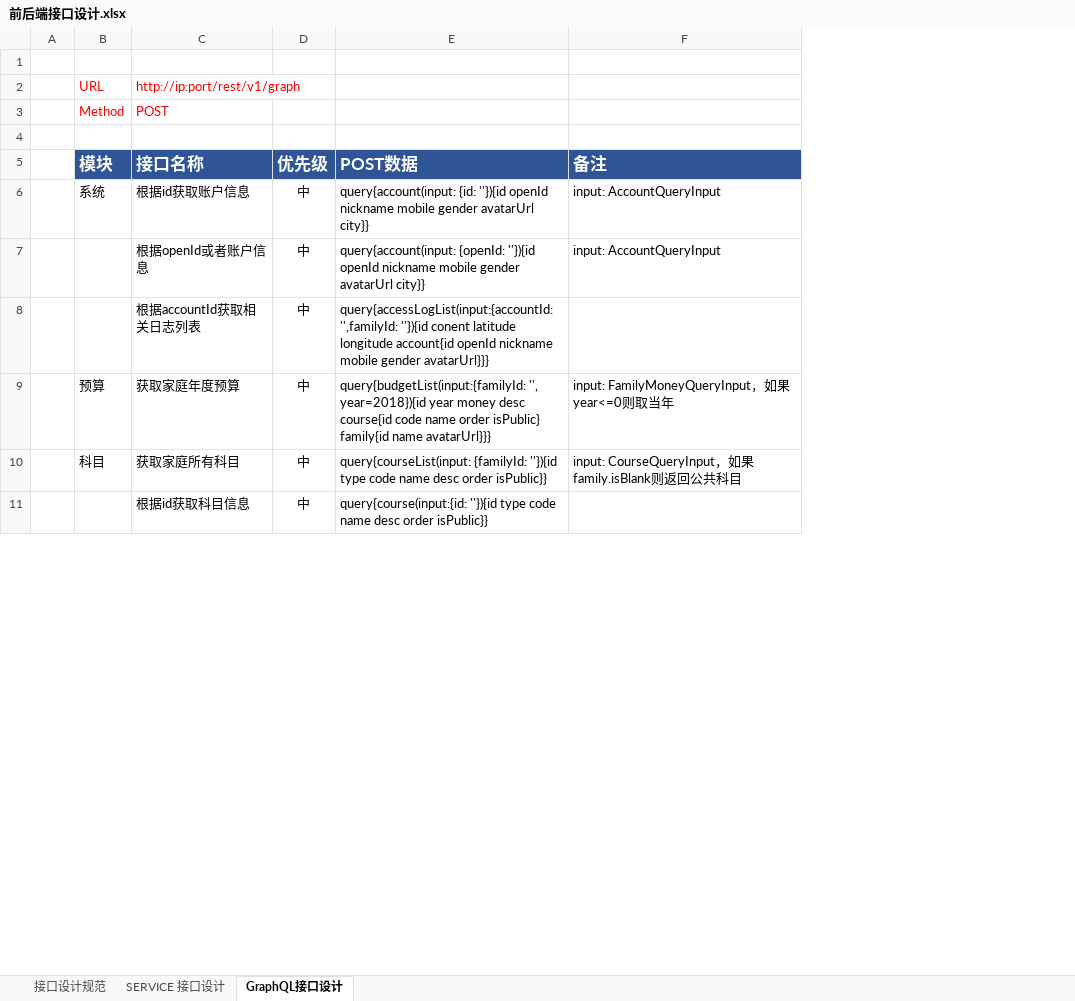
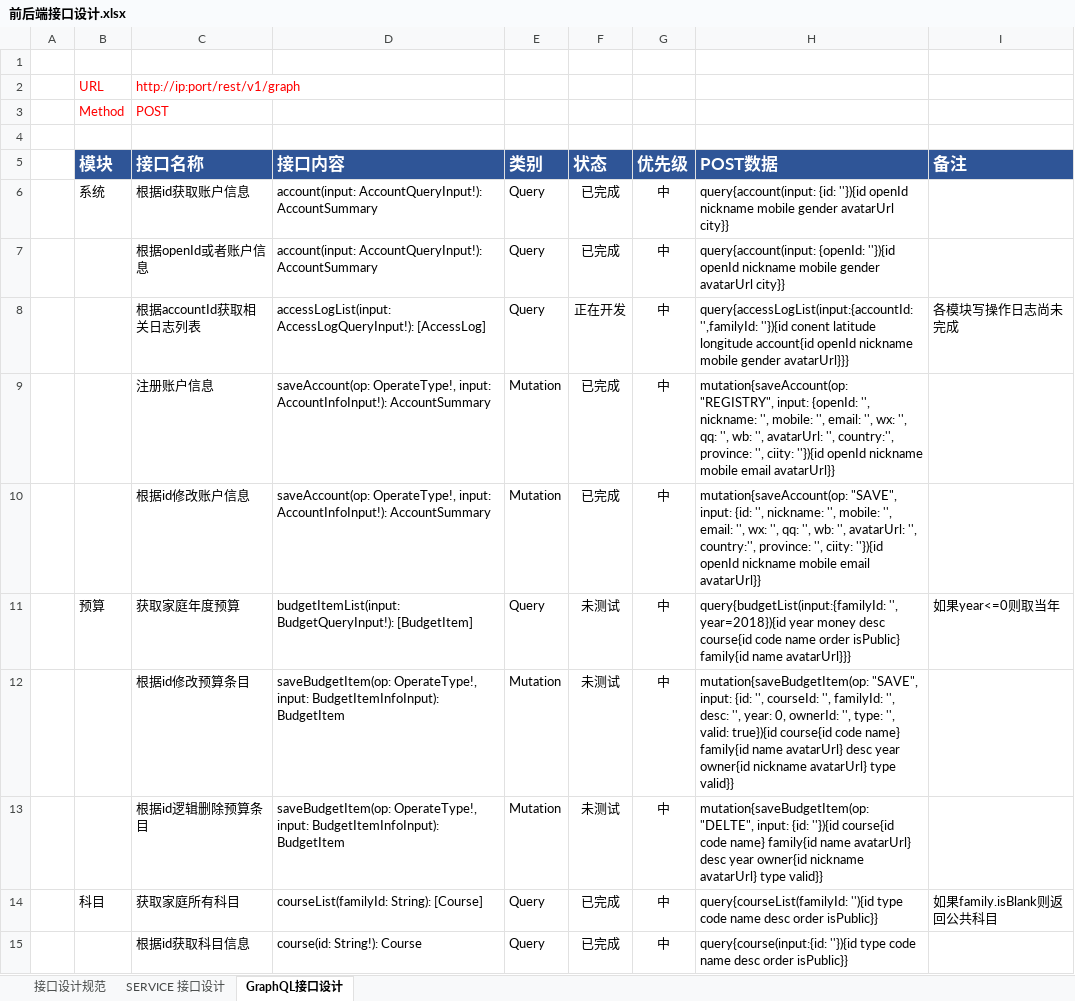
Before and after one commit to JohnPeng739/main, an Excel workbook: mx/apps/tools/family-fee/design/前后端接口设计.xlsx, sheet GraphQL接口设计, drawn as a sheet; only a part is shown; values as stored, in another font and other column widths than the file's, no borders; conditional formats not drawn; removed rows and columns are numbered as before the commit, all else as after; the diff covers the shown part only; the diff names each change by its address in the sheet, - before the commit and + after, or states it on an @@ line.

```diff
--- a/mx/apps/tools/family-fee/design/前后端接口设计.xlsx (sheet GraphQL接口设计)
+++ b/mx/apps/tools/family-fee/design/前后端接口设计.xlsx (sheet GraphQL接口设计)
+column D (接口内容), rows 6-8: account(input: AccountQueryInput!): AccountSummary | account(input: AccountQueryInput!): AccountSummary | accessLogList(input: AccessLogQueryInput!): [AccessLog]; row 11: budgetItemList(input: BudgetQueryInput!): [BudgetItem]; rows 14-15: courseList(familyId: String): [Course] | course(id: String!): Course
+column E (类别), rows 6-8: all Query; row 11: Query; rows 14-15: Query | Query
+column F (状态), rows 6-8: 已完成 | 已完成 | 正在开发; row 11: 未测试; rows 14-15: 已完成 | 已完成
-column F (备注), rows 6-10: input: AccountQueryInput | input: AccountQueryInput |  | input: FamilyMoneyQueryInput，如果year<=0则取当年 | input: CourseQueryInput，如果family.isBlank则返回公共科目
+column I (备注), row 8: 各模块写操作日志尚未完成; row 11: 如果year<=0则取当年; row 14: 如果family.isBlank则返回公共科目
+row 9:  |  | 注册账户信息 | saveAccount(op: OperateType!, input: AccountInfoInput!): AccountSummary | Mutation | 已完成 | 中 | mutation{saveAccount(op: "REGISTRY", input: {openId: '', nickname: '', mobile: '', email: '', wx: '', qq: '', wb: '', avatarUrl: '', country:'', province: '', ciity: ''}){id openId nickname mobile email avatarUrl}}
+row 10:  |  | 根据id修改账户信息 | saveAccount(op: OperateType!, input: AccountInfoInput!): AccountSummary | Mutation | 已完成 | 中 | mutation{saveAccount(op: "SAVE", input: {id: '', nickname: '', mobile: '', email: '', wx: '', qq: '', wb: '', avatarUrl: '', country:'', province: '', ciity: ''}){id openId nickname mobile email avatarUrl}}
+row 12:  |  | 根据id修改预算条目 | saveBudgetItem(op: OperateType!, input: BudgetItemInfoInput): BudgetItem | Mutation | 未测试 | 中 | mutation{saveBudgetItem(op: "SAVE", input: {id: '', courseId: '', familyId: '', desc: '', year: 0, ownerId: '', type: '', valid: true}){id course{id code name} family{id name avatarUrl} desc year owner{id nickname avatarUrl} type valid}}
+row 13:  |  | 根据id逻辑删除预算条目 | saveBudgetItem(op: OperateType!, input: BudgetItemInfoInput): BudgetItem | Mutation | 未测试 | 中 | mutation{saveBudgetItem(op: "DELTE", input: {id: ''}){id course{id code name} family{id name avatarUrl} desc year owner{id nickname avatarUrl} type valid}}
-H14 (POST数据): query{courseList(input: {familyId: ''}){id type code…
+H14 (POST数据): query{courseList(familyId: ''){id type code…
```
Also changed, not shown: 8 added rows elsewhere in this sheet, sheet SERVICE 接口设计, 10 other files.
